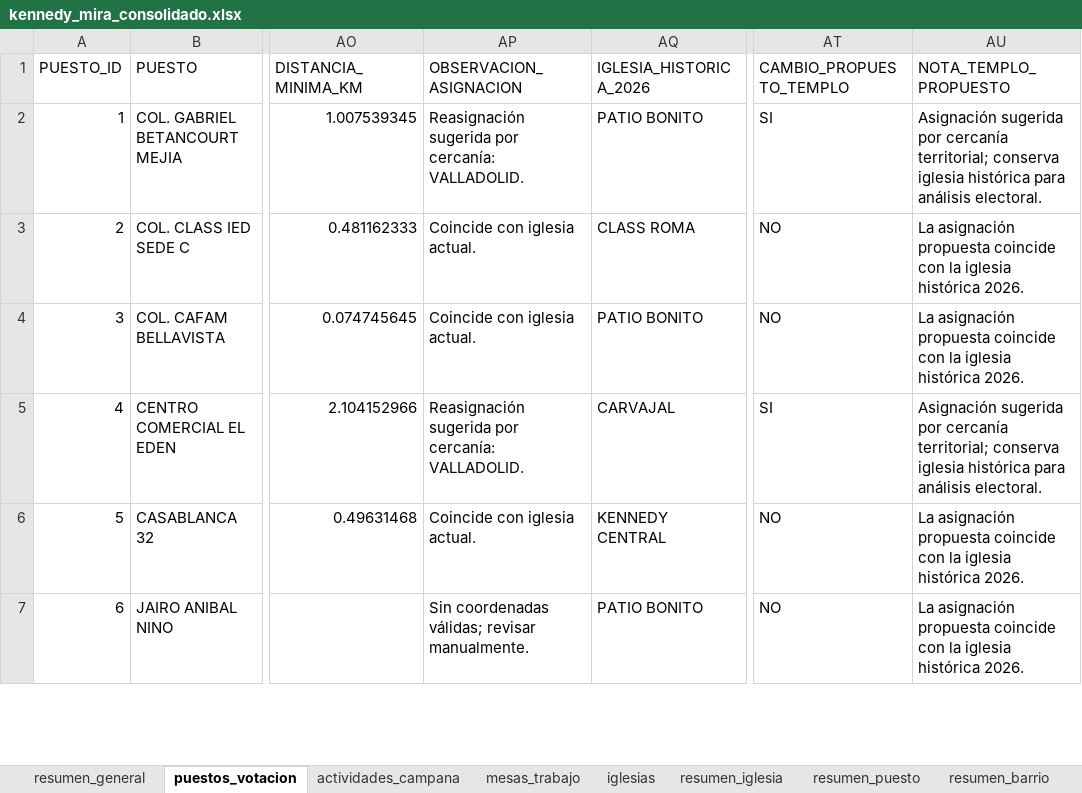
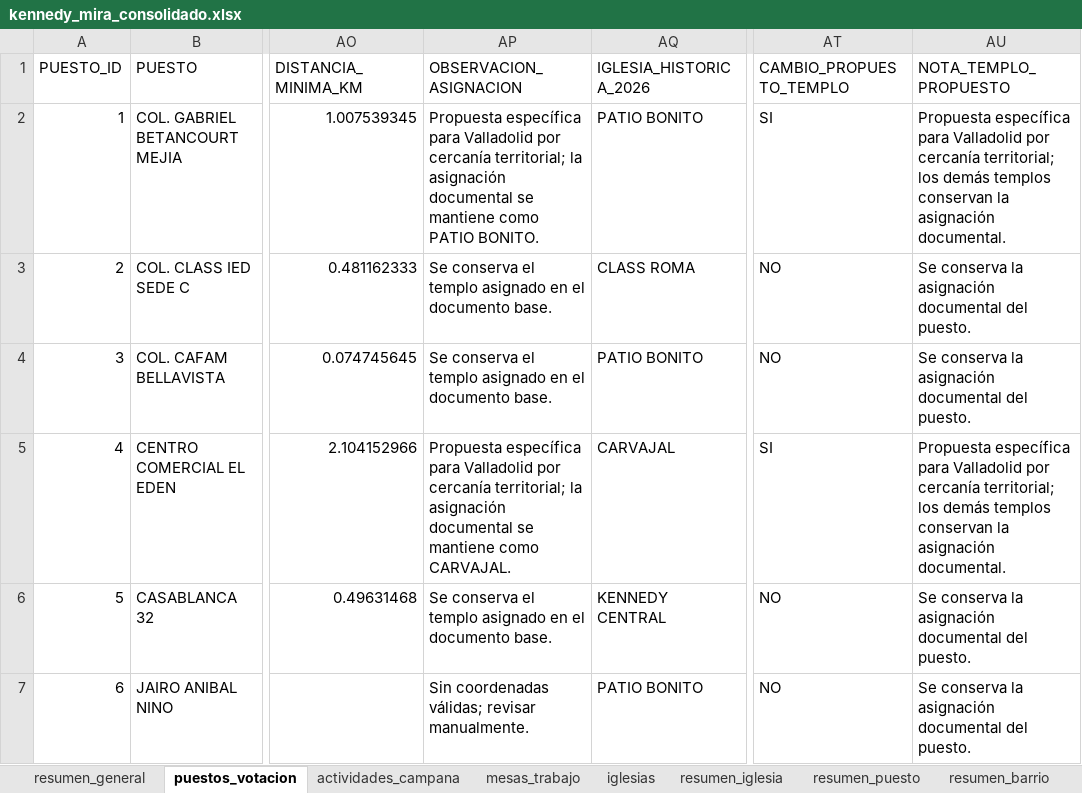
Before and after one commit to fernandozamora23/kennedy_mira_analysis_v1, an Excel workbook: data/kennedy_mira_consolidado.xlsx, sheet puestos_votacion, drawn as a sheet; only a part is shown, gaps mark what is left out; values as stored, in another font and other column widths than the file's, no borders; the diff covers the shown part only; the diff names each change by its address in the sheet, - before the commit and + after, or states it on an @@ line.

Commit message:
Limita propuesta de puestos solo a Valladolid

```diff
--- a/data/kennedy_mira_consolidado.xlsx (sheet puestos_votacion)
+++ b/data/kennedy_mira_consolidado.xlsx (sheet puestos_votacion)
-AP2 (OBSERVACION_ASIGNACION): Reasignación sugerida por cercanía: VALLADOLID.
+AP2 (OBSERVACION_ASIGNACION): Propuesta específica para Valladolid por cercanía territorial; la asignación documental se mantiene como PATIO BONITO.
-AU2 (NOTA_TEMPLO_PROPUESTO): Asignación sugerida por cercanía territorial; conserva iglesia histórica para análisis electoral.
+AU2 (NOTA_TEMPLO_PROPUESTO): Propuesta específica para Valladolid por cercanía territorial; los demás templos conservan la asignación documental.
-AP3:AP4 (OBSERVACION_ASIGNACION): Coincide con iglesia actual.
+AP3:AP4 (OBSERVACION_ASIGNACION): Se conserva el templo asignado en el documento base.
-AU3:AU4 (NOTA_TEMPLO_PROPUESTO): La asignación propuesta coincide con la iglesia histórica 2026.
+AU3:AU4 (NOTA_TEMPLO_PROPUESTO): Se conserva la asignación documental del puesto.
-AP5 (OBSERVACION_ASIGNACION): Reasignación sugerida por cercanía: VALLADOLID.
+AP5 (OBSERVACION_ASIGNACION): Propuesta específica para Valladolid por cercanía territorial; la asignación documental se mantiene como CARVAJAL.
-AU5 (NOTA_TEMPLO_PROPUESTO): Asignación sugerida por cercanía territorial; conserva iglesia histórica para análisis electoral.
+AU5 (NOTA_TEMPLO_PROPUESTO): Propuesta específica para Valladolid por cercanía territorial; los demás templos conservan la asignación documental.
-AP6 (OBSERVACION_ASIGNACION): Coincide con iglesia actual.
+AP6 (OBSERVACION_ASIGNACION): Se conserva el templo asignado en el documento base.
-AU6:AU7 (NOTA_TEMPLO_PROPUESTO): La asignación propuesta coincide con la iglesia histórica 2026.
+AU6:AU7 (NOTA_TEMPLO_PROPUESTO): Se conserva la asignación documental del puesto.
```
Also changed, not shown: 285 edited cells elsewhere in this sheet, sheet asignacion_puestos, sheet matriz_priorizacion, sheet resumen_puesto, sheet resumen_asignacion_templos, sheet informe_ejecutivo, sheet resumen_general, 2 other files.
